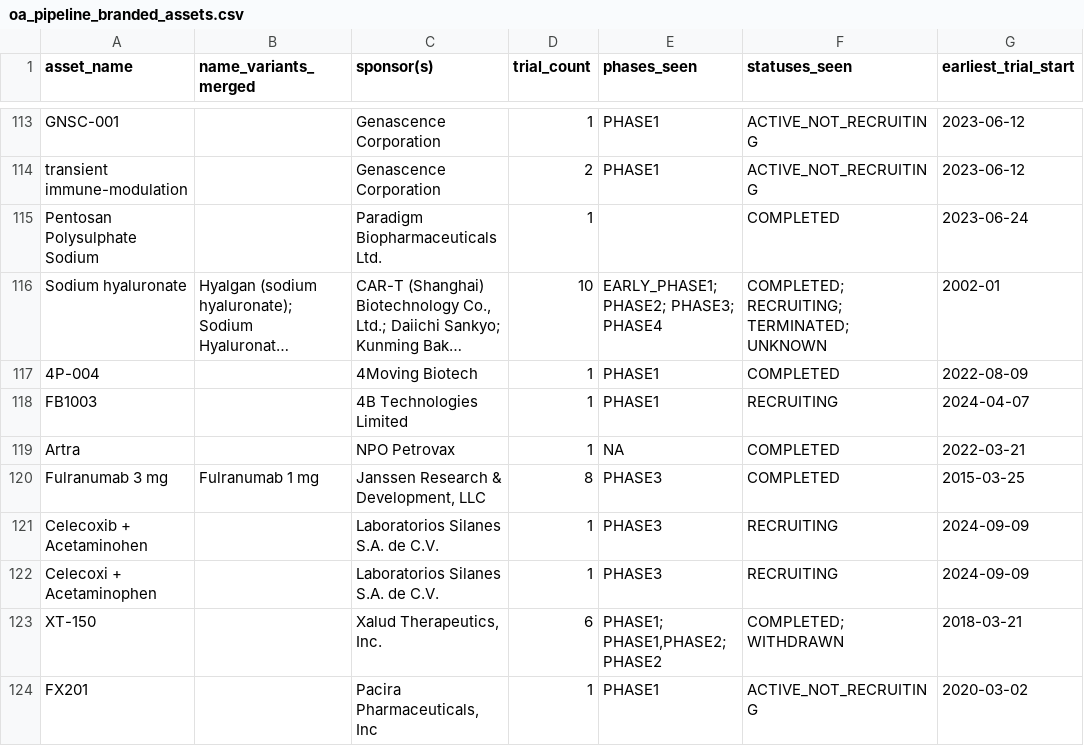
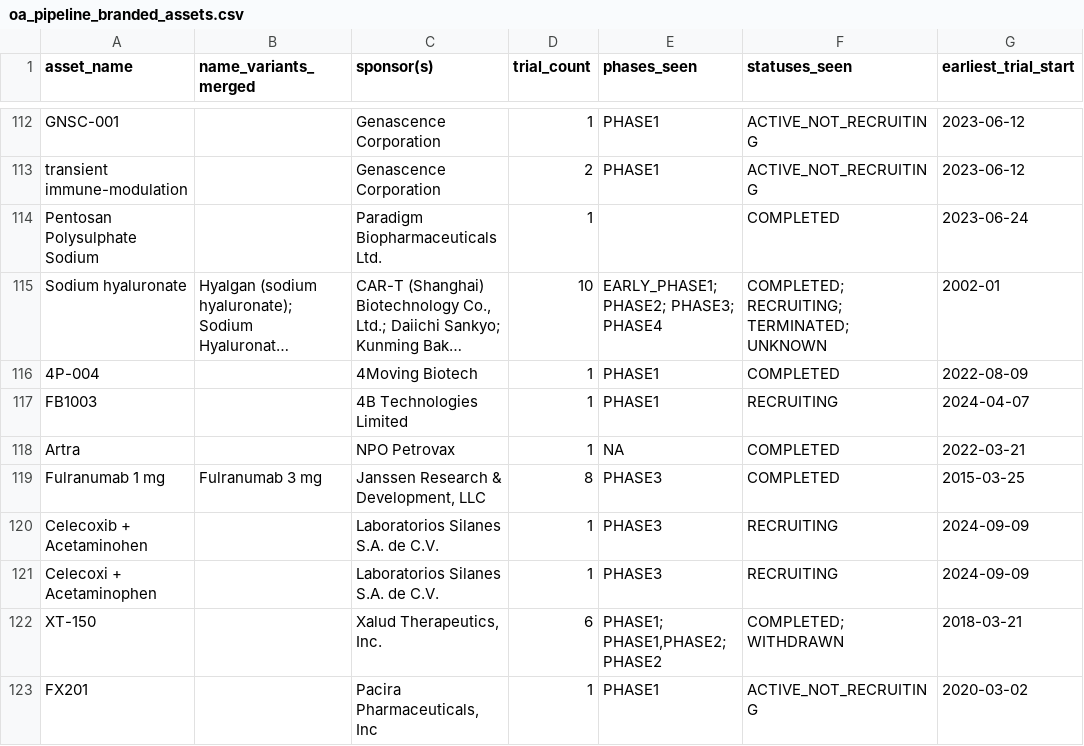
Before and after one commit to wkalmans/OA, a CSV file: data/oa_pipeline_branded_assets.csv, drawn as a sheet; only a part is shown, gaps mark what is left out; long unchanged cells end in …; addresses are those after the commit; the diff covers the shown part only; the diff names each change by its address in the sheet, - before the commit and + after, or states it on an @@ line.

```diff
--- a/data/oa_pipeline_branded_assets.csv
+++ b/data/oa_pipeline_branded_assets.csv
-A119 (asset_name): Fulranumab 3 mg
+A119 (asset_name): Fulranumab 1 mg
-B119 (name_variants_merged): Fulranumab 1 mg
+B119 (name_variants_merged): Fulranumab 3 mg
```
Also changed, not shown: 3 added rows, 4 removed rows and 42 edited cells elsewhere in this file, data/oa_generic_reference.csv, data/oa_marketed_branded_in_trials.csv, 18 other files.
